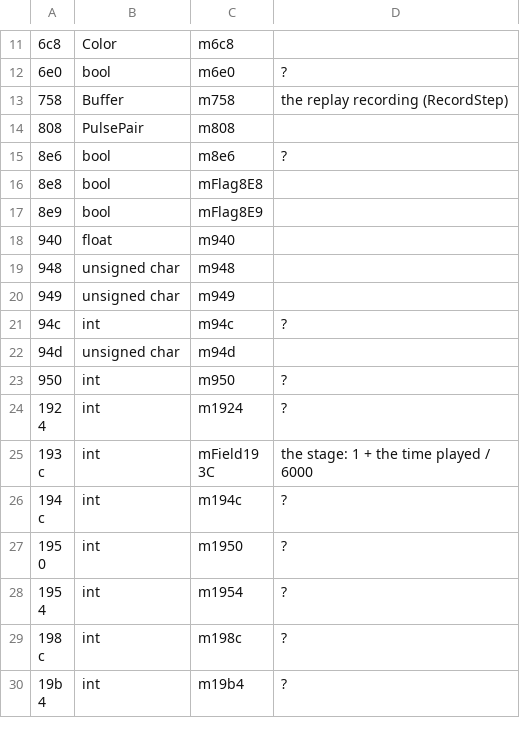
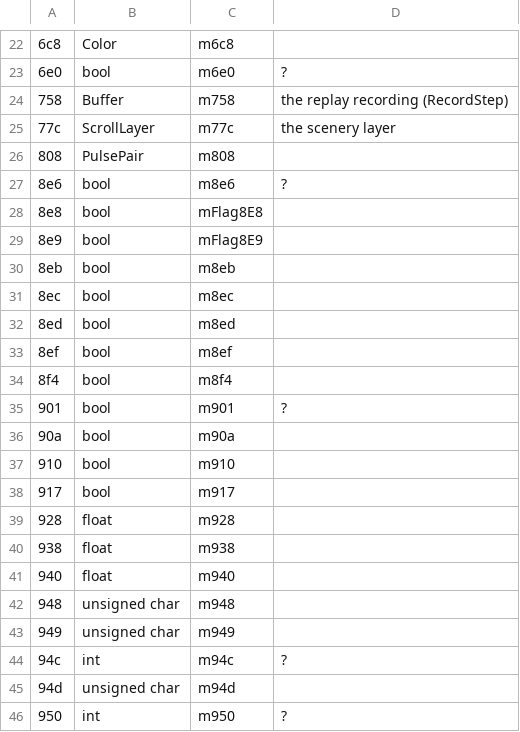
Before and after one commit to allisonpelton/byo-pop-private, a TSV file: games/astropop/docs/board_fields.tsv, drawn as a sheet; only a part is shown, gaps mark what is left out; the shorter side is filled out with more unchanged rows; the diff covers the shown part only; the diff names each change by its address in the sheet, - before the commit and + after, or states it on an @@ line.

Commit message:
AstroPop Board: scenery, stage background, klaxon, brick factories and more helpers

```diff
--- a/games/astropop/docs/board_fields.tsv
+++ b/games/astropop/docs/board_fields.tsv
+row 25: 77c | ScrollLayer | m77c | the scenery layer
+row 30: 8eb | bool | m8eb
+row 31: 8ec | bool | m8ec
+row 32: 8ed | bool | m8ed
+row 33: 8ef | bool | m8ef
+row 34: 8f4 | bool | m8f4
+row 35: 901 | bool | m901 | ?
+row 36: 90a | bool | m90a
+row 37: 910 | bool | m910
+row 38: 917 | bool | m917
+row 39: 928 | float | m928
+row 40: 938 | float | m938
```
Also changed, not shown: 25 added rows elsewhere in this file, 3 other files.
